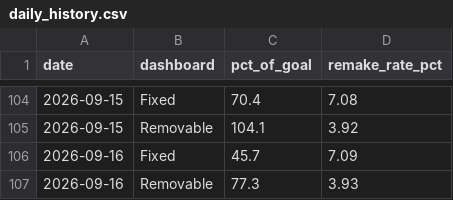
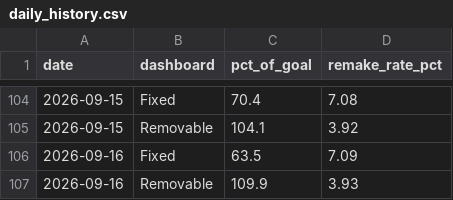
Before and after one commit to danulaszek-bit/artistic-dental-portal, a CSV file: cache/latest/daily_history.csv, drawn as a sheet; only a part is shown, gaps mark what is left out.

```diff
--- a/cache/latest/daily_history.csv
+++ b/cache/latest/daily_history.csv
@@ -105,3 +105,3 @@ date,dashboard,pct_of_goal,remake_rate_pct
 2026-09-15,Removable,104.1,3.92
-2026-09-16,Fixed,45.7,7.09
-2026-09-16,Removable,77.3,3.93
+2026-09-16,Fixed,63.5,7.09
+2026-09-16,Removable,109.9,3.93
```
Also changed, not shown: cache/latest/tech_production.csv, 1 other file.
